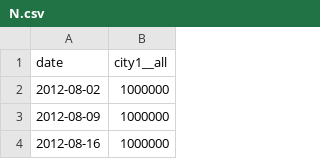
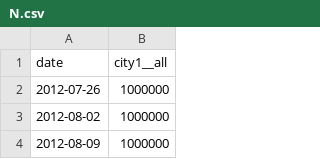
Before and after one commit to QCaudron/iterated-inference-pipeline, a CSV file: model_builder/example/linear/data/N.csv, drawn as a sheet; only a part is shown; the shorter side is filled out with more unchanged rows; the diff names each change by its address in the sheet, - before the commit and + after, or states it on an @@ line.

```diff
--- a/model_builder/example/linear/data/N.csv
+++ b/model_builder/example/linear/data/N.csv
+row 2: 2012-07-26 | 1000000
```
Also changed, not shown: model_builder/example/linear/data/prop.csv, 4 other files.
